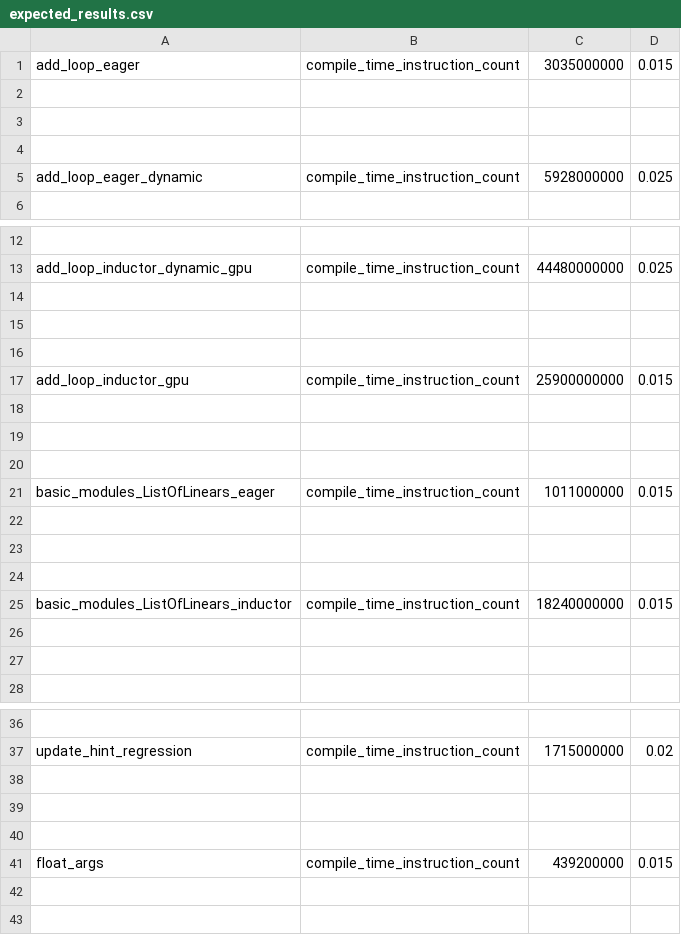
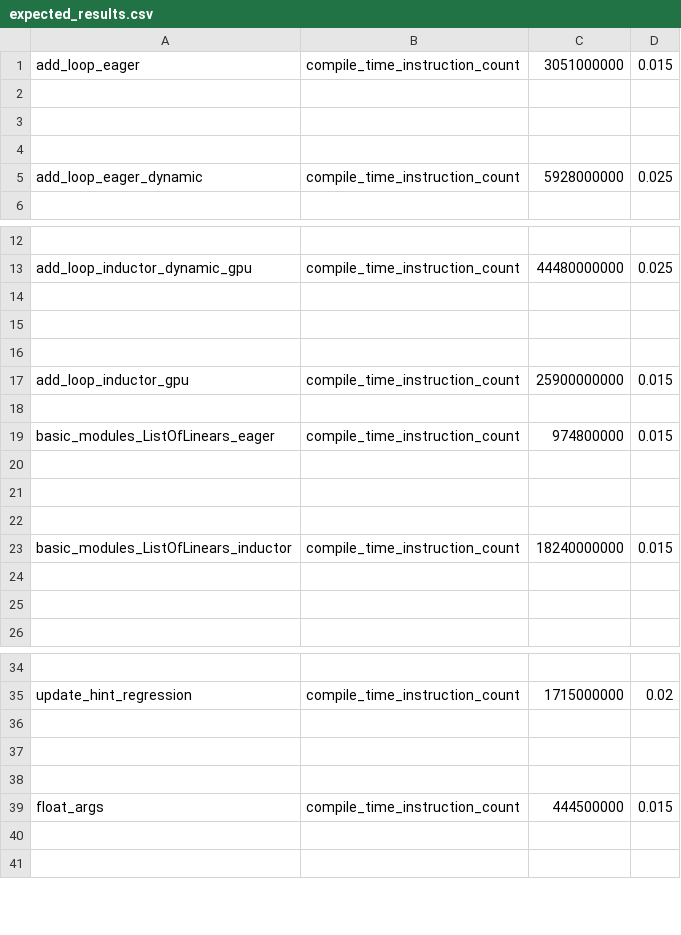
Before and after one commit to Szebebnigblack/pytorch, a CSV file: benchmarks/dynamo/pr_time_benchmarks/expected_results.csv, drawn as a sheet; only a part is shown, gaps mark what is left out.

Commit message:
[dynamo][compile-time] Cache whether a function is inlineable (#153192)
Pull Request resolved: https://github.com/pytorch/pytorch/pull/153192
Approved by: https://github.com/StrongerXi, https://github.com/jansel, https://github.com/williamwen42
ghstack dependencies: #153458

```diff
--- a/benchmarks/dynamo/pr_time_benchmarks/expected_results.csv
+++ b/benchmarks/dynamo/pr_time_benchmarks/expected_results.csv
@@ -1,2 +1,2 @@
-add_loop_eager,compile_time_instruction_count,3035000000,0.015
+add_loop_eager,compile_time_instruction_count,3051000000,0.015
 
@@ -18,5 +18,3 @@ add_loop_inductor_gpu,compile_time_instruction_count,25900000000,0.015
 
-
-
-basic_modules_ListOfLinears_eager,compile_time_instruction_count,1011000000,0.015
+basic_modules_ListOfLinears_eager,compile_time_instruction_count,974800000,0.015
 
@@ -40,3 +38,3 @@ update_hint_regression,compile_time_instruction_count,1715000000,0.02
 
-float_args,compile_time_instruction_count,439200000,0.015
+float_args,compile_time_instruction_count,444500000,0.015
 
```
Also changed, not shown: 3 other files.
